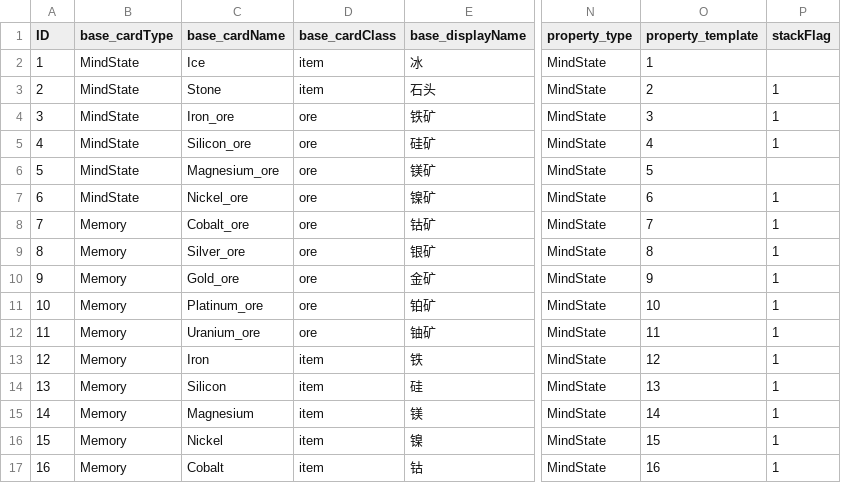
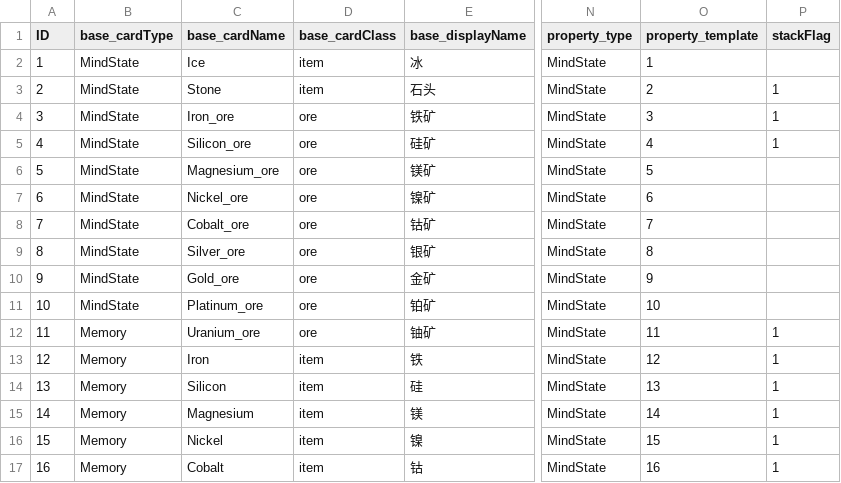
Before and after one commit to lwbiuchsjk/projectpp_demo_v02, a CSV file: assets/data/cardsInfo.csv, drawn as a sheet; only a part is shown, gaps mark what is left out; the diff names each change by its address in the sheet, - before the commit and + after, or states it on an @@ line.

```diff
--- a/assets/data/cardsInfo.csv
+++ b/assets/data/cardsInfo.csv
-P7:P11 (stackFlag): 1
+P7:P11 (stackFlag): (empty)
-B8:B11 (base_cardType): Memory
+B8:B11 (base_cardType): MindState
```
Also changed, not shown: assets/data/mindStateTemplate.csv, 3 other files.
